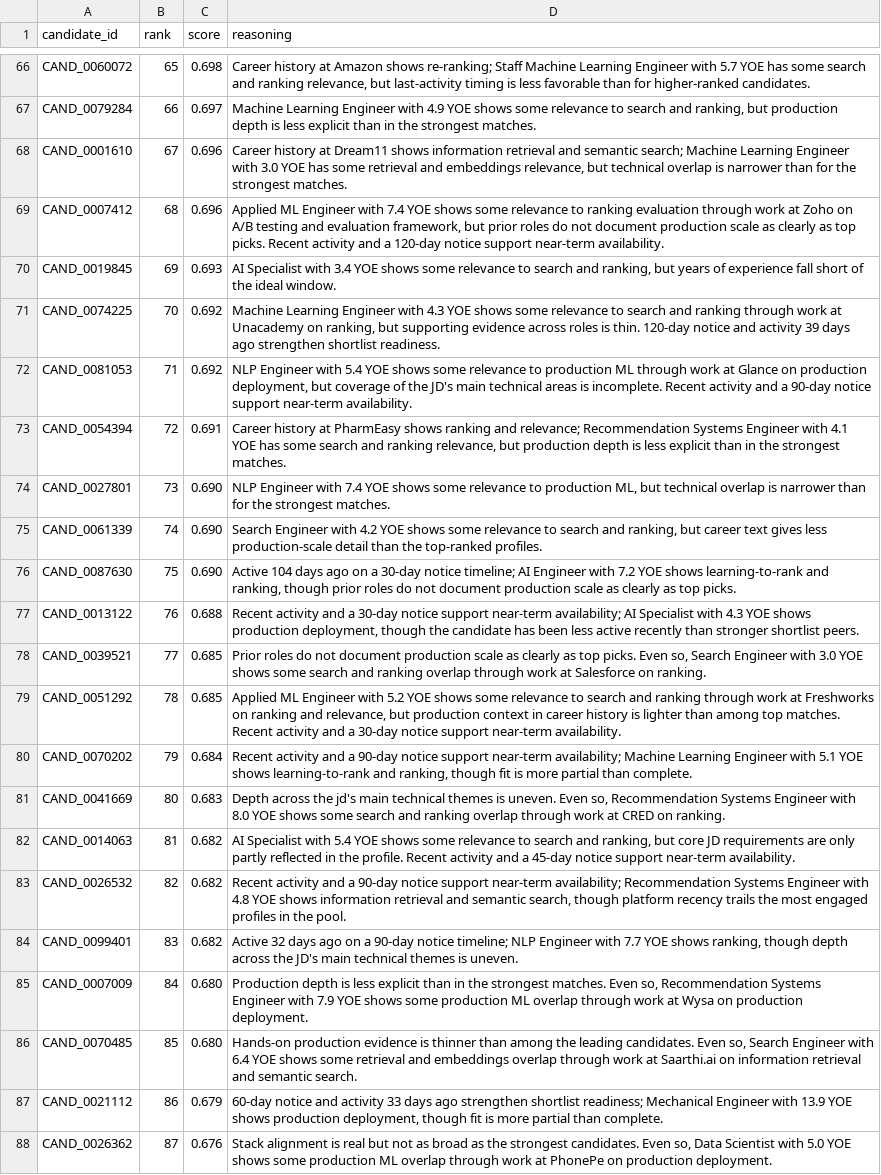
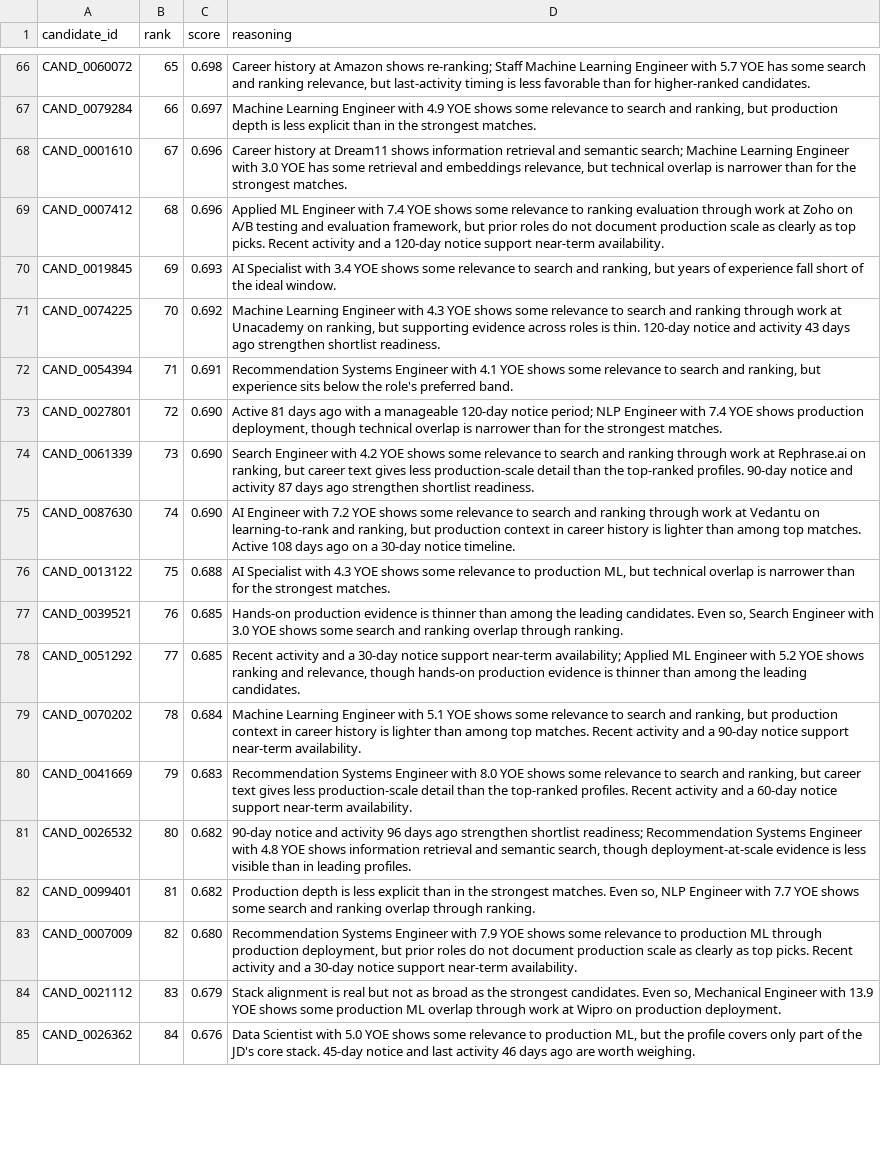
Before and after one commit to NOT-BAD-YAR/Redrop, a CSV file: redrob_ranker/output/submission.csv, drawn as a sheet; only a part is shown, gaps mark what is left out; removed rows and columns are numbered as before the commit, all else as after; the diff covers the shown part only; the diff names each change by its address in the sheet, - before the commit and + after, or states it on an @@ line.

```diff
--- a/redrob_ranker/output/submission.csv
+++ b/redrob_ranker/output/submission.csv
-D71 (reasoning): …and activity 39 days ago…
+D71 (reasoning): …and activity 43 days ago…
-row 72: CAND_0081053 | 71 | 0.692 | NLP Engineer with 5.4 YOE shows some relevance to production ML through work at Glance on production deployment, but coverage of the JD's main technical areas is incomplete. Recent activity and a 90-day notice support near-term availability.
-B72 (rank): 72
+B72 (rank): 71
-D72 (reasoning): Career history at PharmEasy shows ranking and relevance; Recommendation Systems Engineer with 4.1 YOE has some search and ranking relevance, but production depth is less explicit than in the strongest matches.
+D72 (reasoning): Recommendation Systems Engineer with 4.1 YOE shows some relevance to search and ranking, but experience sits below the role's preferred band.
-B73 (rank): 73
+B73 (rank): 72
-D73 (reasoning): NLP Engineer with 7.4 YOE shows some relevance to production ML, but technical overlap…
+D73 (reasoning): Active 81 days ago with a manageable 120-day notice period; NLP Engineer with 7.4 YOE shows production deployment, though technical overlap…
-B74 (rank): 74
+B74 (rank): 73
-D74 (reasoning): …search and ranking, but career text gives less production-scale detail than the top-ranked profiles.
+D74 (reasoning): …search and ranking through work at Rephrase.ai on ranking, but career text gives less production-scale detail than the top-ranked profiles. 90-day notice and activity 87 days ago strengthen shortlist readiness.
-B75 (rank): 75
+B75 (rank): 74
-D75 (reasoning): Active 104 days ago on a 30-day notice timeline; AI Engineer with 7.2 YOE shows learning-to-rank and ranking, though prior roles do not document production scale as clearly as top picks.
+D75 (reasoning): AI Engineer with 7.2 YOE shows some relevance to search and ranking through work at Vedantu on learning-to-rank and ranking, but production context in career history is lighter than among top matches. Active 108 days ago on a 30-day notice timeline.
-B76 (rank): 76
+B76 (rank): 75
-D76 (reasoning): Recent activity and a 30-day notice support near-term availability; AI Specialist with 4.3 YOE shows production deployment, though the candidate has been less active recently than stronger shortlist peers.
+D76 (reasoning): AI Specialist with 4.3 YOE shows some relevance to production ML, but technical overlap is narrower than for the strongest matches.
-B77 (rank): 77
+B77 (rank): 76
-D77 (reasoning): Prior roles do not document production scale as clearly as top picks. Even so, Search Engineer with 3.0 YOE shows some search and ranking overlap through work at Salesforce on ranking.
+D77 (reasoning): Hands-on production evidence is thinner than among the leading candidates. Even so, Search Engineer with 3.0 YOE shows some search and ranking overlap through ranking.
-B78 (rank): 78
+B78 (rank): 77
-D78 (reasoning): Applied ML Engineer with 5.2 YOE shows some relevance to search and ranking through work at Freshworks on ranking and relevance, but production context in career history is lighter than among top matches. Recent activity and a 30-day notice support near-term availability.
+D78 (reasoning): Recent activity and a 30-day notice support near-term availability; Applied ML Engineer with 5.2 YOE shows ranking and relevance, though hands-on production evidence is thinner than among the leading candidates.
-B79 (rank): 79
+B79 (rank): 78
-D79 (reasoning): Recent activity and a 90-day notice support near-term availability; Machine Learning Engineer with 5.1 YOE shows learning-to-rank and ranking, though fit is more partial than complete.
+D79 (reasoning): Machine Learning Engineer with 5.1 YOE shows some relevance to search and ranking, but production context in career history is lighter than among top matches. Recent activity and a 90-day notice support near-term availability.
-B80 (rank): 80
+B80 (rank): 79
-D80 (reasoning): Depth across the jd's main technical themes is uneven. Even so, Recommendation Systems Engineer with 8.0 YOE shows some search and ranking overlap through work at CRED on ranking.
+D80 (reasoning): Recommendation Systems Engineer with 8.0 YOE shows some relevance to search and ranking, but career text gives less production-scale detail than the top-ranked profiles. Recent activity and a 60-day notice support near-term availability.
-row 82: CAND_0014063 | 81 | 0.682 | AI Specialist with 5.4 YOE shows some relevance to search and ranking, but core JD requirements are only partly reflected in the profile. Recent activity and a 45-day notice support near-term availability.
-B81 (rank): 82
+B81 (rank): 80
-D81 (reasoning): Recent activity and a 90-day notice support near-term availability; Recommendation Systems Engineer with 4.8 YOE shows information retrieval and semantic search, though platform recency trails the most engaged profiles in the pool.
+D81 (reasoning): 90-day notice and activity 96 days ago strengthen shortlist readiness; Recommendation Systems Engineer with 4.8 YOE shows information retrieval and semantic search, though deployment-at-scale evidence is less visible than in leading profiles.
-B82 (rank): 83
+B82 (rank): 81
-D82 (reasoning): Active 32 days ago on a 90-day notice timeline; NLP Engineer with 7.7 YOE shows ranking, though depth across the JD's main technical themes is uneven.
+D82 (reasoning): Production depth is less explicit than in the strongest matches. Even so, NLP Engineer with 7.7 YOE shows some search and ranking overlap through ranking.
-B83 (rank): 84
+B83 (rank): 82
-D83 (reasoning): Production depth is less explicit than in the strongest matches. Even so, Recommendation Systems Engineer with 7.9 YOE shows some production ML overlap through work at Wysa on production deployment.
+D83 (reasoning): Recommendation Systems Engineer with 7.9 YOE shows some relevance to production ML through production deployment, but prior roles do not document production scale as clearly as top picks. Recent activity and a 30-day notice support near-term availability.
-row 86: CAND_0070485 | 85 | 0.680 | Hands-on production evidence is thinner than among the leading candidates. Even so, Search Engineer with 6.4 YOE shows some retrieval and embeddings overlap through work at Saarthi.ai on information retrieval and semantic search.
-B84 (rank): 86
+B84 (rank): 83
-D84 (reasoning): 60-day notice and activity 33 days ago strengthen shortlist readiness; Mechanical Engineer with 13.9 YOE shows production deployment, though fit is more partial than complete.
+D84 (reasoning): Stack alignment is real but not as broad as the strongest candidates. Even so, Mechanical Engineer with 13.9 YOE shows some production ML overlap through work at Wipro on production deployment.
-B85 (rank): 87
+B85 (rank): 84
-D85 (reasoning): Stack alignment is real but not as broad as the strongest candidates. Even so, Data Scientist with 5.0 YOE shows some production ML overlap through work at PhonePe on production deployment.
+D85 (reasoning): Data Scientist with 5.0 YOE shows some relevance to production ML, but the profile covers only part of the JD's core stack. 45-day notice and last activity 46 days ago are worth weighing.
```
Also changed, not shown: 4 added rows, 1 removed row and 77 edited cells elsewhere in this file, 3 other files.
